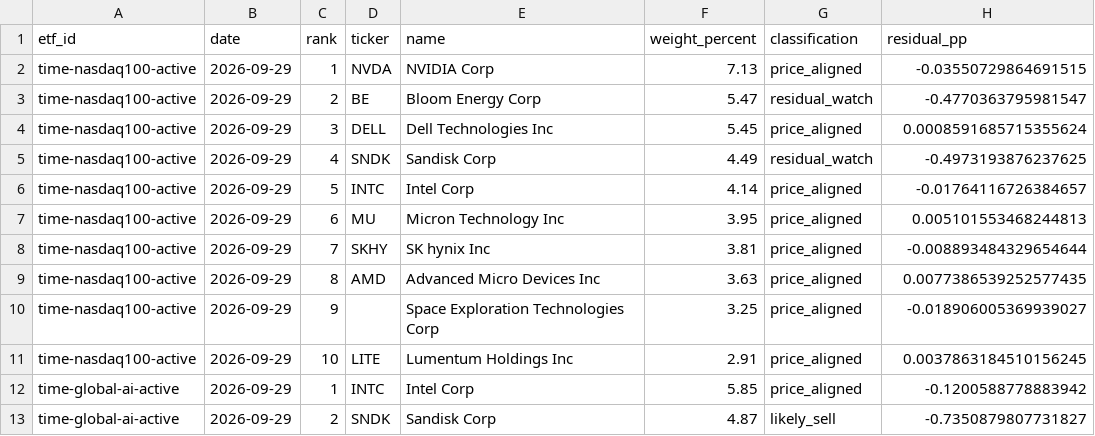
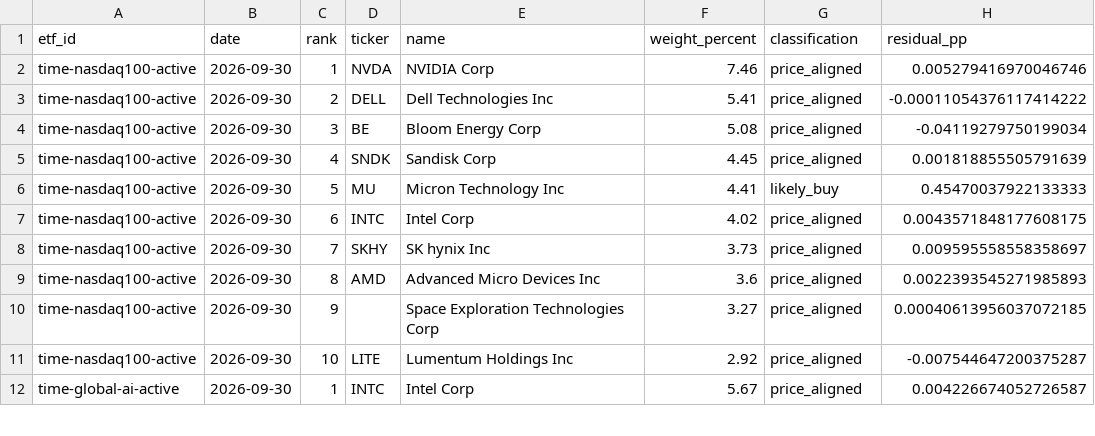
Before and after one commit to SonChangGi/etf-tracking, a CSV file: data/latest-summary.csv, drawn as a sheet; only a part is shown; the diff covers the shown part only.

```diff
--- a/data/latest-summary.csv
+++ b/data/latest-summary.csv
@@ -1,13 +1,12 @@
 etf_id,date,rank,ticker,name,weight_percent,classification,residual_pp
-time-nasdaq100-active,2026-09-29,1,NVDA,NVIDIA Corp,7.13,price_aligned,-0.03550729864691515
-time-nasdaq100-active,2026-09-29,2,BE,Bloom Energy Corp,5.47,residual_watch,-0.4770363795981547
-time-nasdaq100-active,2026-09-29,3,DELL,Dell Technologies Inc,5.45,price_aligned,0.0008591685715355624
-time-nasdaq100-active,2026-09-29,4,SNDK,Sandisk Corp,4.49,residual_watch,-0.4973193876237625
-time-nasdaq100-active,2026-09-29,5,INTC,Intel Corp,4.14,price_aligned,-0.01764116726384657
-time-nasdaq100-active,2026-09-29,6,MU,Micron Technology Inc,3.95,price_aligned,0.005101553468244813
-time-nasdaq100-active,2026-09-29,7,SKHY,SK hynix Inc,3.81,price_aligned,-0.008893484329654644
-time-nasdaq100-active,2026-09-29,8,AMD,Advanced Micro Devices Inc,3.63,price_aligned,0.0077386539252577435
-time-nasdaq100-active,2026-09-29,9,,Space Exploration Technologies Corp,3.25,price_aligned,-0.018906005369939027
-time-nasdaq100-active,2026-09-29,10,LITE,Lumentum Holdings Inc,2.91,price_aligned,0.0037863184510156245
-time-global-ai-active,2026-09-29,1,INTC,Intel Corp,5.85,price_aligned,-0.1200588778883942
-time-global-ai-active,2026-09-29,2,SNDK,Sandisk Corp,4.87,likely_sell,-0.7350879807731827
+time-nasdaq100-active,2026-09-30,1,NVDA,NVIDIA Corp,7.46,price_aligned,0.005279416970046746
+time-nasdaq100-active,2026-09-30,2,DELL,Dell Technologies Inc,5.41,price_aligned,-0.00011054376117414222
+time-nasdaq100-active,2026-09-30,3,BE,Bloom Energy Corp,5.08,price_aligned,-0.04119279750199034
+time-nasdaq100-active,2026-09-30,4,SNDK,Sandisk Corp,4.45,price_aligned,0.001818855505791639
+time-nasdaq100-active,2026-09-30,5,MU,Micron Technology Inc,4.41,likely_buy,0.45470037922133333
+time-nasdaq100-active,2026-09-30,6,INTC,Intel Corp,4.02,price_aligned,0.0043571848177608175
+time-nasdaq100-active,2026-09-30,7,SKHY,SK hynix Inc,3.73,price_aligned,0.009595558558358697
+time-nasdaq100-active,2026-09-30,8,AMD,Advanced Micro Devices Inc,3.6,price_aligned,0.0022393545271985893
+time-nasdaq100-active,2026-09-30,9,,Space Exploration Technologies Corp,3.27,price_aligned,0.00040613956037072185
+time-nasdaq100-active,2026-09-30,10,LITE,Lumentum Holdings Inc,2.92,price_aligned,-0.007544647200375287
+time-global-ai-active,2026-09-30,1,INTC,Intel Corp,5.67,price_aligned,0.004226674052726587
```
Also changed, not shown: 3 added rows, 2 removed rows and 53 edited cells elsewhere in this file, 9 other files.
